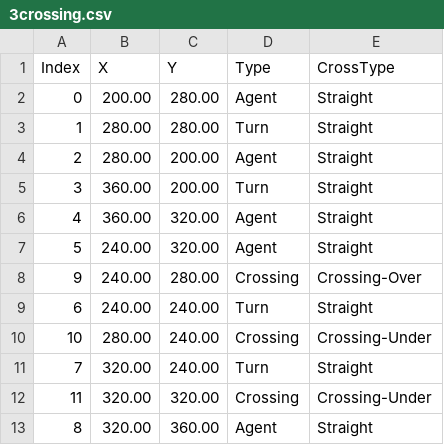
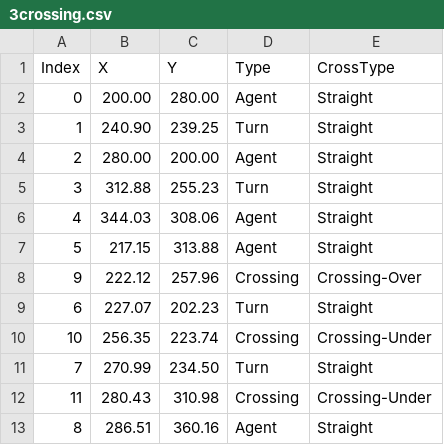
Before and after one commit to TongshuWu1/Tony_Swarm, a CSV file: Knot/path_info/3crossing.csv, drawn as a sheet.

Commit message:
crossing handle

```diff
--- a/Knot/path_info/3crossing.csv
+++ b/Knot/path_info/3crossing.csv
@@ -2,12 +2,12 @@ Index,X,Y,Type,CrossType
 0,200.00,280.00,Agent,Straight
-1,280.00,280.00,Turn,Straight
+1,240.90,239.25,Turn,Straight
 2,280.00,200.00,Agent,Straight
-3,360.00,200.00,Turn,Straight
-4,360.00,320.00,Agent,Straight
-5,240.00,320.00,Agent,Straight
-9,240.00,280.00,Crossing,Crossing-Over
-6,240.00,240.00,Turn,Straight
-10,280.00,240.00,Crossing,Crossing-Under
-7,320.00,240.00,Turn,Straight
-11,320.00,320.00,Crossing,Crossing-Under
-8,320.00,360.00,Agent,Straight
+3,312.88,255.23,Turn,Straight
+4,344.03,308.06,Agent,Straight
+5,217.15,313.88,Agent,Straight
+9,222.12,257.96,Crossing,Crossing-Over
+6,227.07,202.23,Turn,Straight
+10,256.35,223.74,Crossing,Crossing-Under
+7,270.99,234.50,Turn,Straight
+11,280.43,310.98,Crossing,Crossing-Under
+8,286.51,360.16,Agent,Straight
```
Also changed, not shown: 1 other file.
